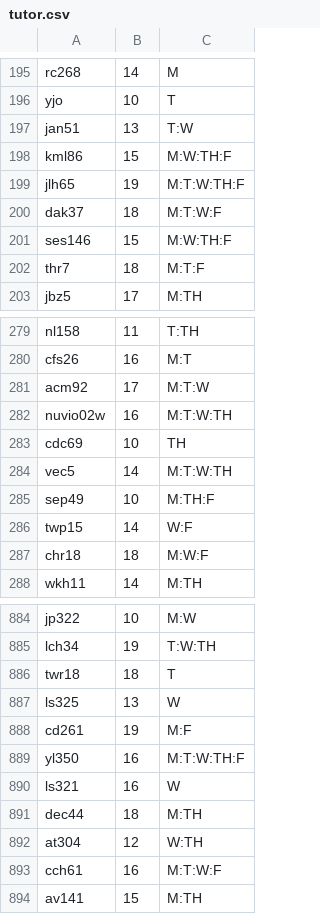
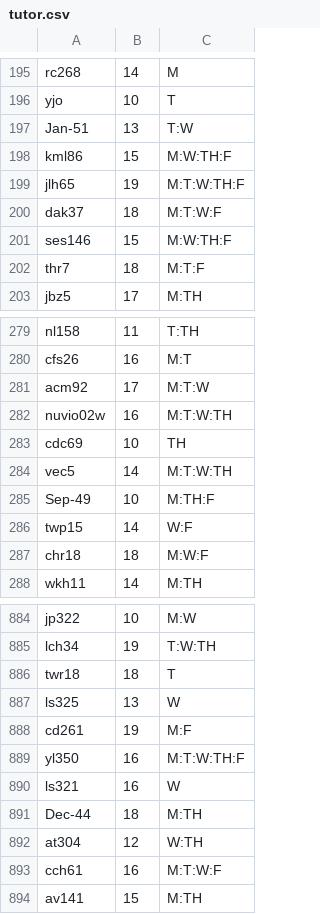
Before and after one commit to teddymarchildon/DukeStudy, a CSV file: CS316 Final Project/tutor.csv, drawn as a sheet; only a part is shown, gaps mark what is left out.

```diff
--- a/CS316 Final Project/tutor.csv
+++ b/CS316 Final Project/tutor.csv
@@ -196,3 +196,3 @@ rc268,14,M
 yjo,10,T
-jan51,13,T:W
+Jan-51,13,T:W
 kml86,15,M:W:TH:F
@@ -284,3 +284,3 @@ cdc69,10,TH
 vec5,14,M:T:W:TH
-sep49,10,M:TH:F
+Sep-49,10,M:TH:F
 twp15,14,W:F
@@ -890,3 +890,3 @@ yl350,16,M:T:W:TH:F
 ls321,16,W
-dec44,18,M:TH
+Dec-44,18,M:TH
 at304,12,W:TH
```
Also changed, not shown: CS316 Final Project/tas_course.csv, CS316 Final Project/tutors_for.csv, 2 other files.
